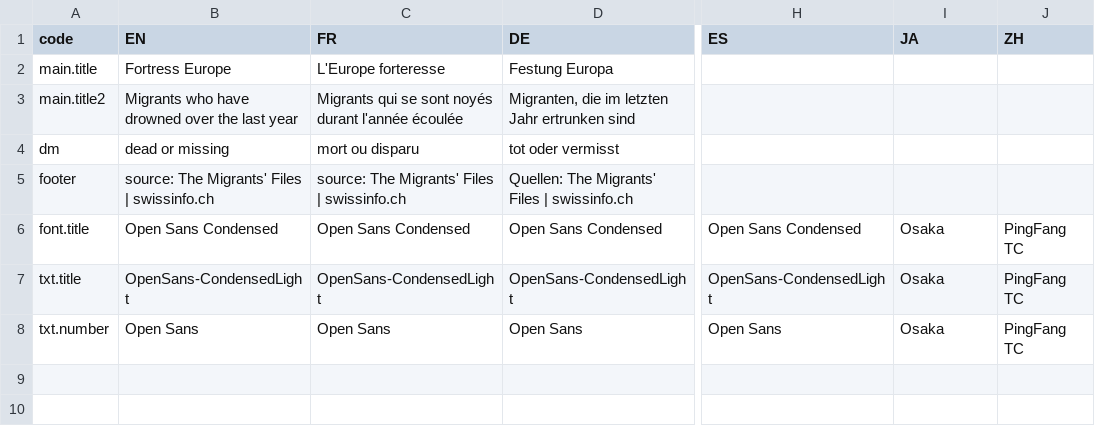
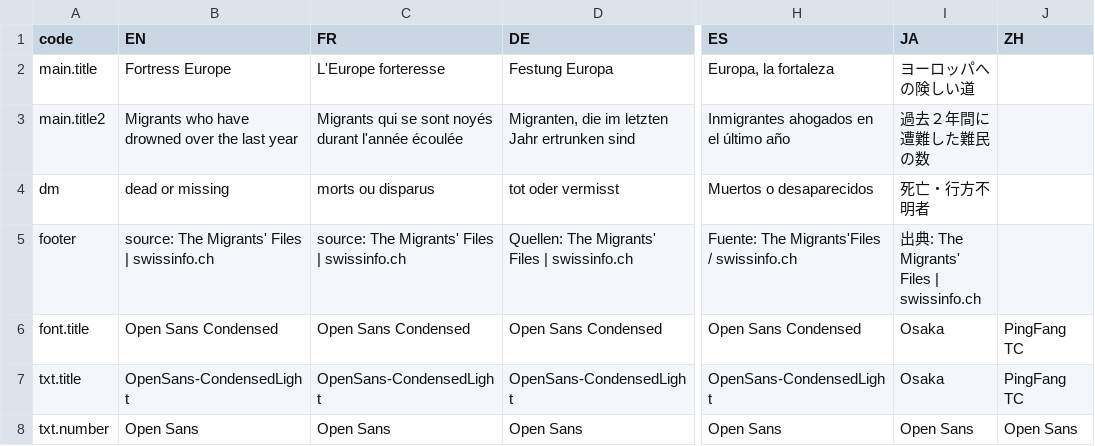
Before and after one commit to d-qn/2016_06_11_refugeesDay, a CSV file: input/Death in the Mediterranean over the last year - Sheet1.csv, drawn as a sheet; only a part is shown, gaps mark what is left out; the diff names each change by its address in the sheet, - before the commit and + after, or states it on an @@ line.

```diff
--- a/input/Death in the Mediterranean over the last year - Sheet1.csv
+++ b/input/Death in the Mediterranean over the last year - Sheet1.csv
-H2 (ES): (empty)
+H2 (ES): Europa, la fortaleza
-I2 (JA): (empty)
+I2 (JA): ヨーロッパへの険しい道
-H3 (ES): (empty)
+H3 (ES): Inmigrantes ahogados en el último año
-I3 (JA): (empty)
+I3 (JA): 過去２年間に遭難した難民の数
-C4 (FR): mort ou disparu
+C4 (FR): morts ou disparus
-H4 (ES): (empty)
+H4 (ES): Muertos o desaparecidos
-I4 (JA): (empty)
+I4 (JA): 死亡・行方不明者
-H5 (ES): (empty)
+H5 (ES): Fuente: The Migrants'Files / swissinfo.ch
-I5 (JA): (empty)
+I5 (JA): 出典: The Migrants' Files | swissinfo.ch
-I8 (JA): Osaka
+I8 (JA): Open Sans
-J8 (ZH): PingFang TC
+J8 (ZH): Open Sans
```
Also changed, not shown: 10 other files.
